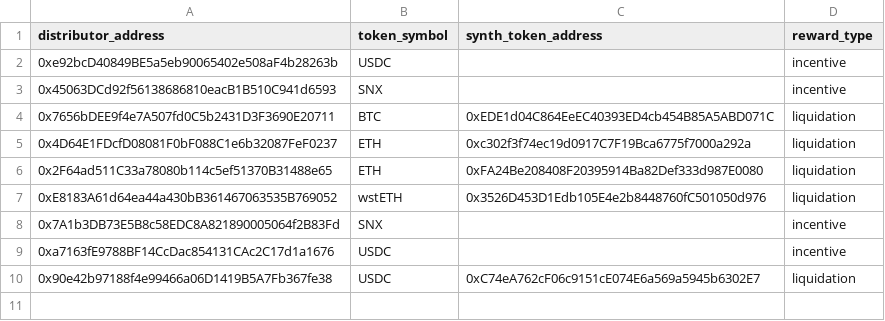
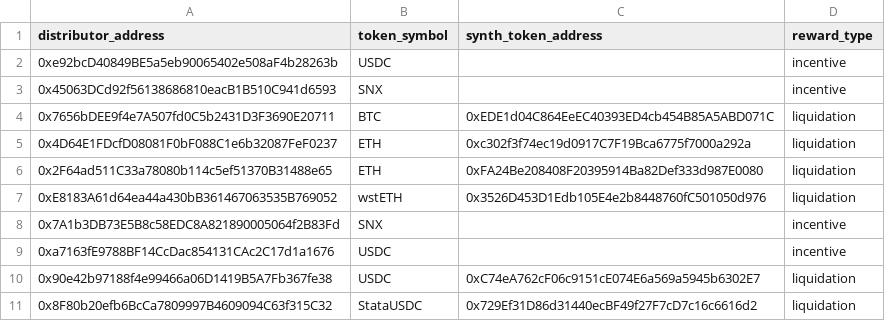
Before and after one commit to Synthetixio/data, a CSV file: transformers/synthetix/seeds/reward_distributors/base_mainnet_reward_distributors.csv, drawn as a sheet.

Commit message:
Add StataUSDC to Base Rewards

```diff
--- a/transformers/synthetix/seeds/reward_distributors/base_mainnet_reward_distributors.csv
+++ b/transformers/synthetix/seeds/reward_distributors/base_mainnet_reward_distributors.csv
@@ -10 +10,2 @@ distributor_address,token_symbol,synth_token_address,reward_type
 0x90e42b97188f4e99466a06D1419B5A7Fb367fe38,USDC,0xC74eA762cF06c9151cE074E6a569a5945b6302E7,liquidation
+0x8F80b20efb6BcCa7809997B4609094C63f315C32,StataUSDC,0x729Ef31D86d31440ecBF49f27F7cD7c16c6616d2,liquidation
```
